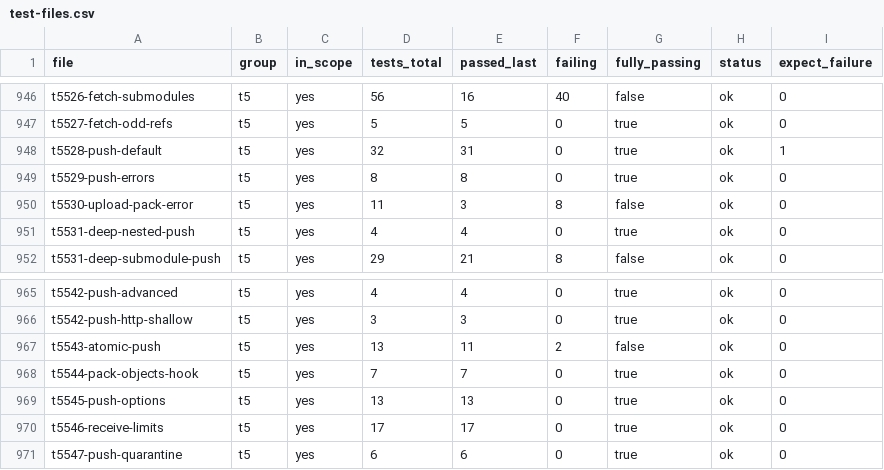
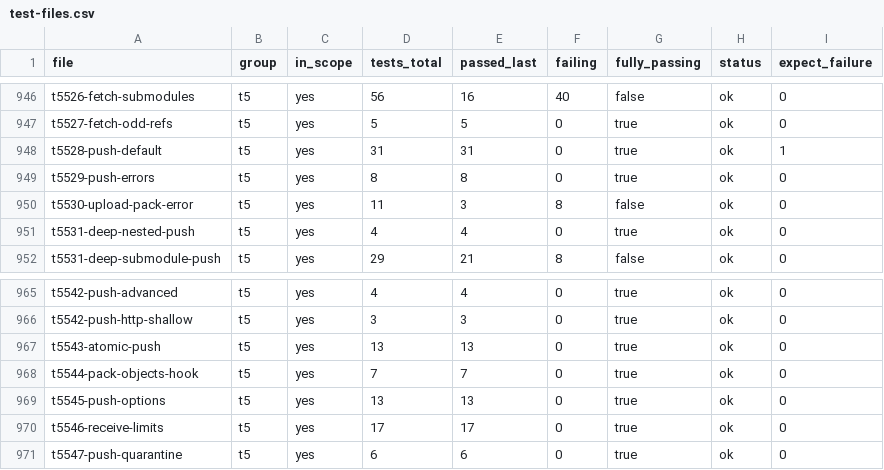
Before and after one commit to dscho/grit, a CSV file: data/test-files.csv, drawn as a sheet; only a part is shown, gaps mark what is left out.

```diff
--- a/data/test-files.csv
+++ b/data/test-files.csv
@@ -947,3 +947,3 @@ t5526-fetch-submodules	t5	yes	56	16	40	false	ok	0
 t5527-fetch-odd-refs	t5	yes	5	5	0	true	ok	0
-t5528-push-default	t5	yes	32	31	0	true	ok	1
+t5528-push-default	t5	yes	31	31	0	true	ok	1
 t5529-push-errors	t5	yes	8	8	0	true	ok	0
@@ -966,3 +966,3 @@ t5542-push-advanced	t5	yes	4	4	0	true	ok	0
 t5542-push-http-shallow	t5	yes	3	3	0	true	ok	0
-t5543-atomic-push	t5	yes	13	11	2	false	ok	0
+t5543-atomic-push	t5	yes	13	13	0	true	ok	0
 t5544-pack-objects-hook	t5	yes	7	7	0	true	ok	0
```
Also changed, not shown: 8 other files.
